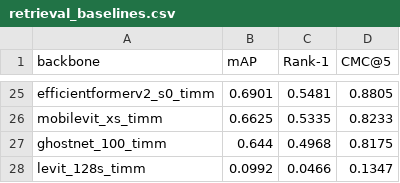
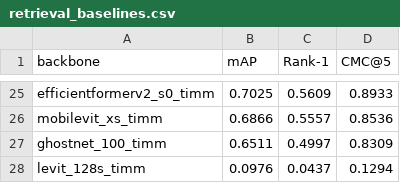
Before and after one commit to hublinhdn/cure2fewshot, a CSV file: expected/retrieval_baselines.csv, drawn as a sheet; only a part is shown, gaps mark what is left out; the diff covers the shown part only; the diff names each change by its address in the sheet, - before the commit and + after, or states it on an @@ line.

```diff
--- a/expected/retrieval_baselines.csv
+++ b/expected/retrieval_baselines.csv
-B25 (mAP): 0.6901
+B25 (mAP): 0.7025
-C25 (Rank-1): 0.5481
+C25 (Rank-1): 0.5609
-D25 (CMC@5): 0.8805
+D25 (CMC@5): 0.8933
-B26 (mAP): 0.6625
+B26 (mAP): 0.6866
-C26 (Rank-1): 0.5335
+C26 (Rank-1): 0.5557
-D26 (CMC@5): 0.8233
+D26 (CMC@5): 0.8536
-B27 (mAP): 0.644
+B27 (mAP): 0.6511
-C27 (Rank-1): 0.4968
+C27 (Rank-1): 0.4997
-D27 (CMC@5): 0.8175
+D27 (CMC@5): 0.8309
-B28 (mAP): 0.0992
+B28 (mAP): 0.0976
-C28 (Rank-1): 0.0466
+C28 (Rank-1): 0.0437
-D28 (CMC@5): 0.1347
+D28 (CMC@5): 0.1294
```
Also changed, not shown: 7 added rows, 7 removed rows and 48 edited cells elsewhere in this file, 3 other files.
